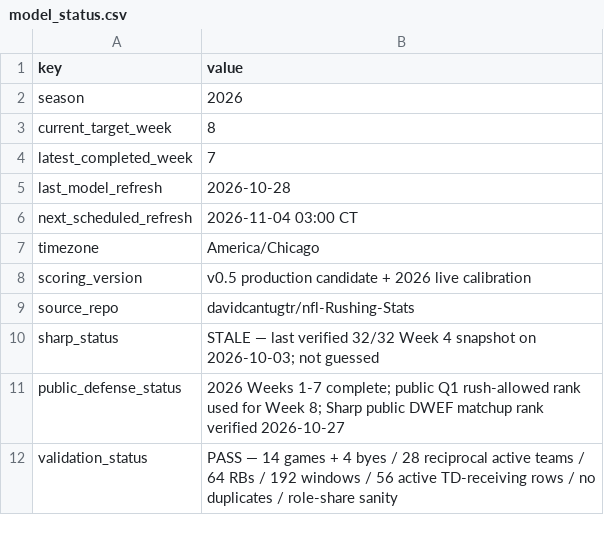
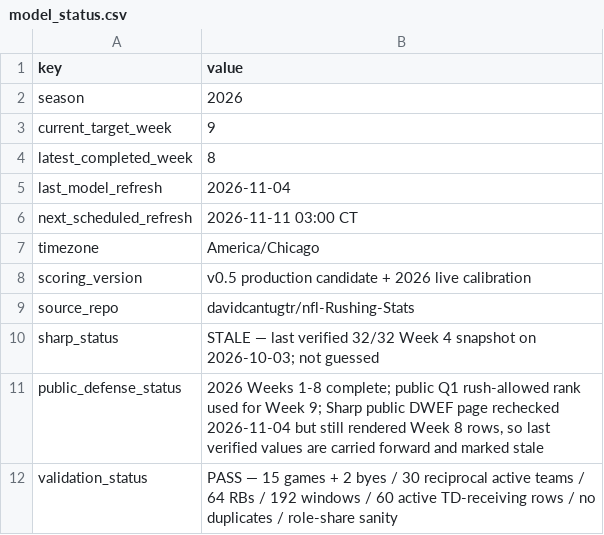
Before and after one commit to davidcantugtr/nfl-Rushing-Stats, a CSV file: data/live/model_status.csv, drawn as a sheet.

```diff
--- a/data/live/model_status.csv
+++ b/data/live/model_status.csv
@@ -2,6 +2,6 @@ key,value
 season,2026
-current_target_week,8
-latest_completed_week,7
-last_model_refresh,2026-10-28
-next_scheduled_refresh,2026-11-04 03:00 CT
+current_target_week,9
+latest_completed_week,8
+last_model_refresh,2026-11-04
+next_scheduled_refresh,2026-11-11 03:00 CT
 timezone,America/Chicago
@@ -10,3 +10,3 @@ source_repo,davidcantugtr/nfl-Rushing-Stats
 sharp_status,STALE — last verified 32/32 Week 4 snapshot on 2026-10-03; not guessed
-public_defense_status,2026 Weeks 1-7 complete; public Q1 rush-allowed rank used for Week 8; Sharp public DWEF matchup rank verified 2026-10-27
-validation_status,PASS — 14 games + 4 byes / 28 reciprocal active teams / 64 RBs / 192 windows / 56 active TD-receiving rows / no duplicates / role-share sanity
+public_defense_status,"2026 Weeks 1-8 complete; public Q1 rush-allowed rank used for Week 9; Sharp public DWEF page rechecked 2026-11-04 but still rendered Week 8 rows, so last verified values are carried forward and marked stale"
+validation_status,PASS — 15 games + 2 byes / 30 reciprocal active teams / 64 RBs / 192 windows / 60 active TD-receiving rows / no duplicates / role-share sanity
```
Also changed, not shown: data/live/current_week_model.csv, data/live/defensive_freshness.csv, 15 other files.
